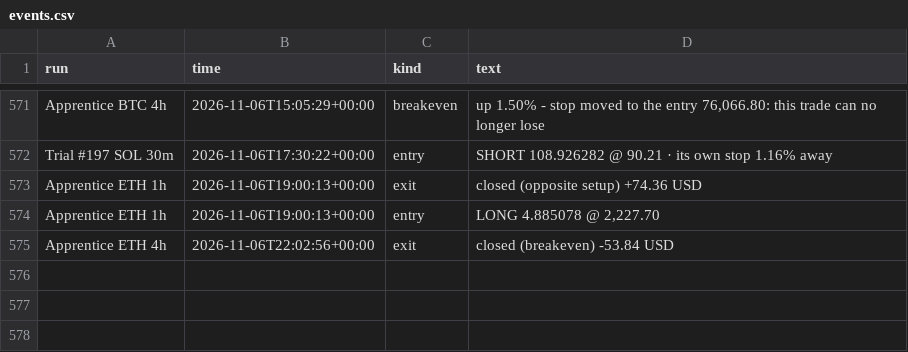
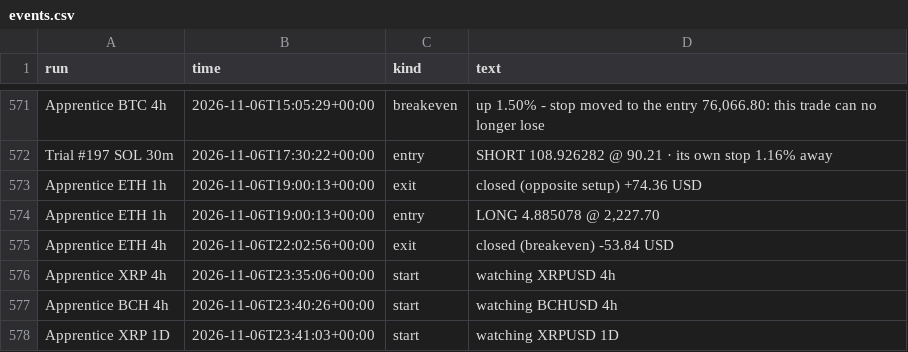
Before and after one commit to ethangoebel1499-jpg/Claude, a CSV file: paper_trades/events.csv, drawn as a sheet; only a part is shown, gaps mark what is left out.

```diff
--- a/paper_trades/events.csv
+++ b/paper_trades/events.csv
@@ -575 +575,4 @@ Apprentice ETH 1h,2026-11-06T19:00:13+00:00,entry,"LONG 4.885078 @ 2,227.70"
 Apprentice ETH 4h,2026-11-06T22:02:56+00:00,exit,closed (breakeven) -53.84 USD
+Apprentice XRP 4h,2026-11-06T23:35:06+00:00,start,watching XRPUSD 4h
+Apprentice BCH 4h,2026-11-06T23:40:26+00:00,start,watching BCHUSD 4h
+Apprentice XRP 1D,2026-11-06T23:41:03+00:00,start,watching XRPUSD 1D
```
Also changed, not shown: apprentice/journal.csv, apprentice/lessons.csv, 7 other files.
